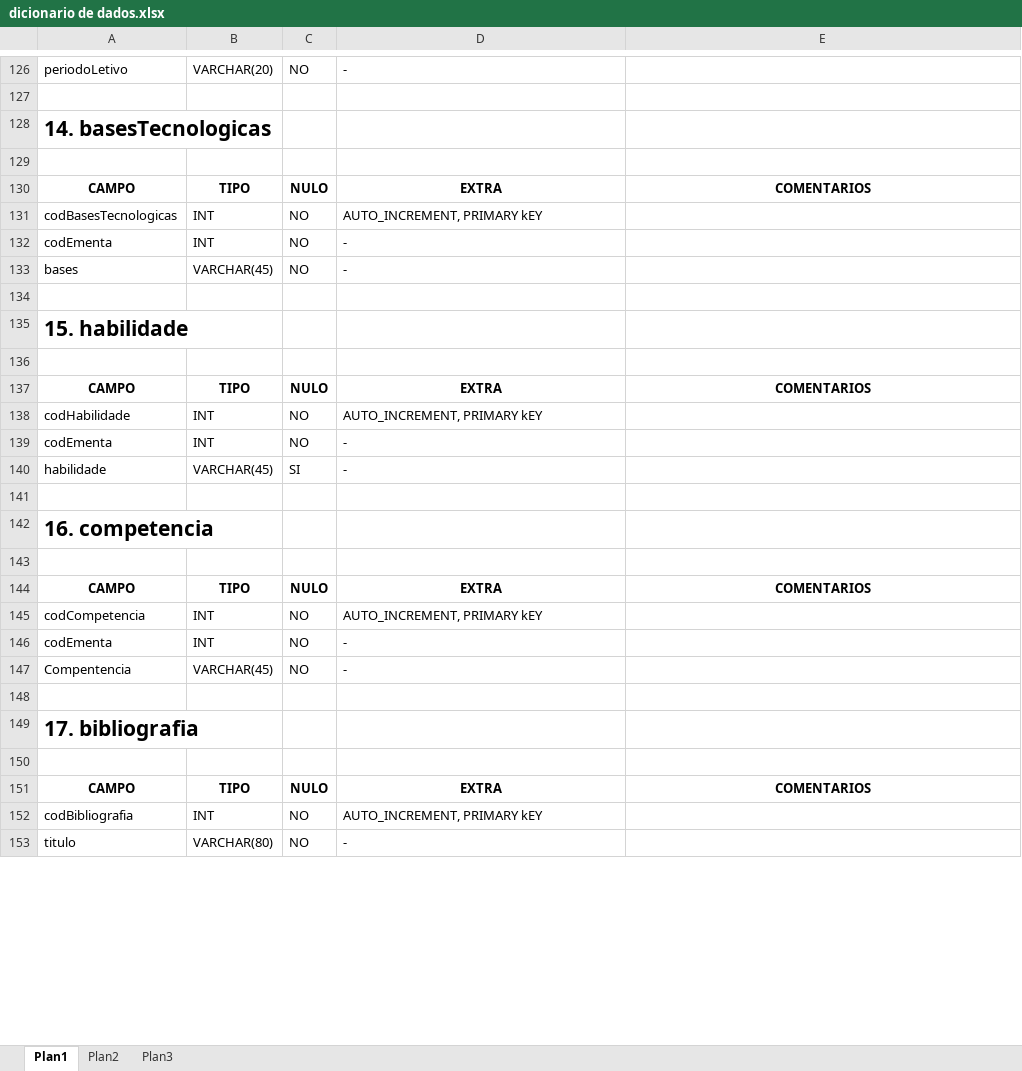
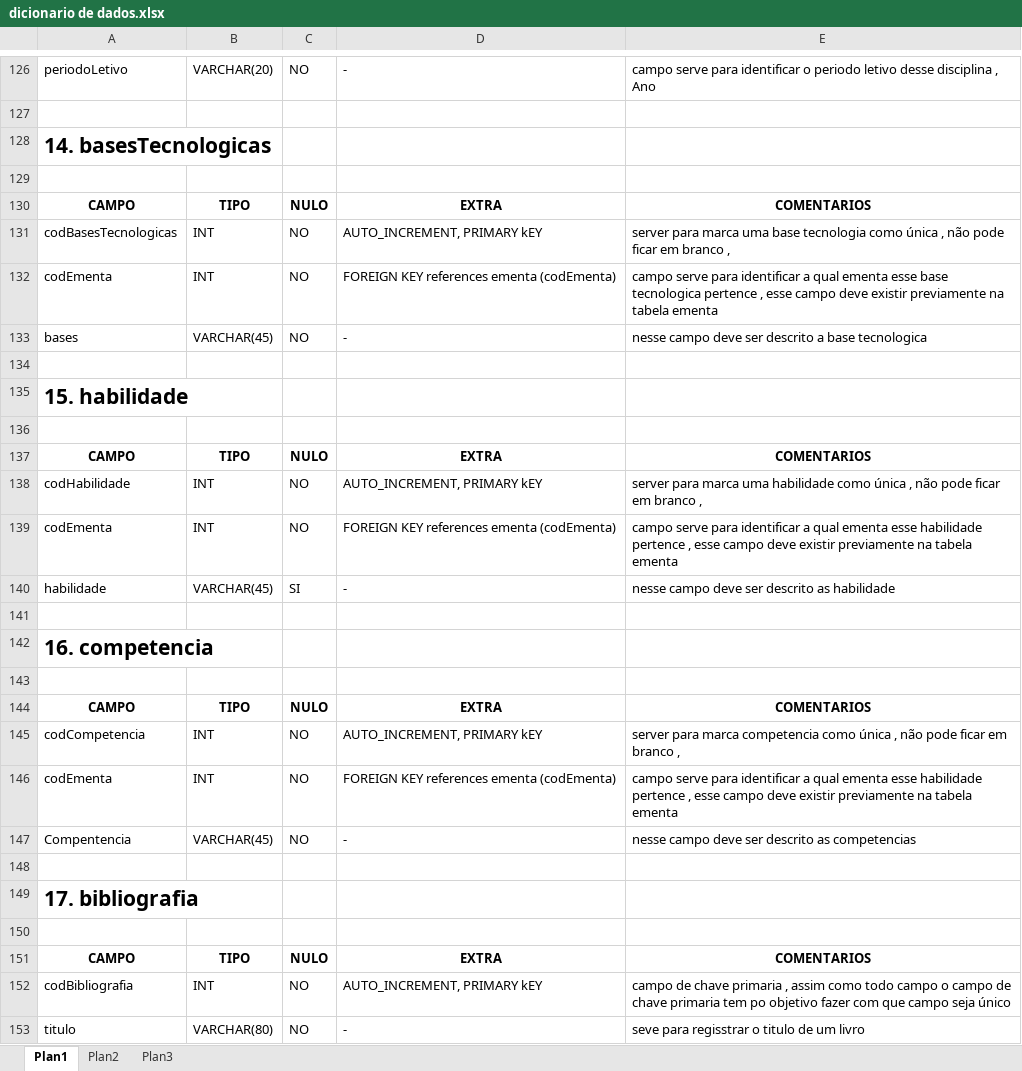
Before and after one commit to Ourus/kdn, an Excel workbook: dicionario de dados.xlsx, sheet Plan1, drawn as a sheet; only a part is shown, gaps mark what is left out; values as stored, in another font and other column widths than the file's, no borders; the diff covers the shown part only; the diff names each change by its address in the sheet, - before the commit and + after, or states it on an @@ line.

```diff
--- a/dicionario de dados.xlsx (sheet Plan1)
+++ b/dicionario de dados.xlsx (sheet Plan1)
-E126: (empty)
+E126: campo serve para identificar o periodo letivo desse disciplina , Ano
-E131: (empty)
+E131: server para marca uma base tecnologia como única , não pode ficar em branco ,
-D132: -
+D132: FOREIGN KEY references ementa (codEmenta)
-E132: (empty)
+E132: campo serve para identificar a qual ementa esse base tecnologica pertence , esse campo deve existir previamente na tabela ementa
-E133: (empty)
+E133: nesse campo deve ser descrito a base tecnologica
-E138: (empty)
+E138: server para marca uma habilidade como única , não pode ficar em branco ,
-D139: -
+D139: FOREIGN KEY references ementa (codEmenta)
-E139: (empty)
+E139: campo serve para identificar a qual ementa esse habilidade pertence , esse campo deve existir previamente na tabela ementa
-E140: (empty)
+E140: nesse campo deve ser descrito as habilidade
-E145: (empty)
+E145: server para marca competencia como única , não pode ficar em branco ,
-D146: -
+D146: FOREIGN KEY references ementa (codEmenta)
-E146: (empty)
+E146: campo serve para identificar a qual ementa esse habilidade pertence , esse campo deve existir previamente na tabela ementa
-E147: (empty)
+E147: nesse campo deve ser descrito as competencias
-E152: (empty)
+E152: campo de chave primaria , assim como todo campo o campo de chave primaria tem po objetivo fazer com que campo seja único
-E153: (empty)
+E153: seve para regisstrar o titulo de um livro
```
Also changed, not shown: 94 edited cells elsewhere in this sheet, 2 other files.
